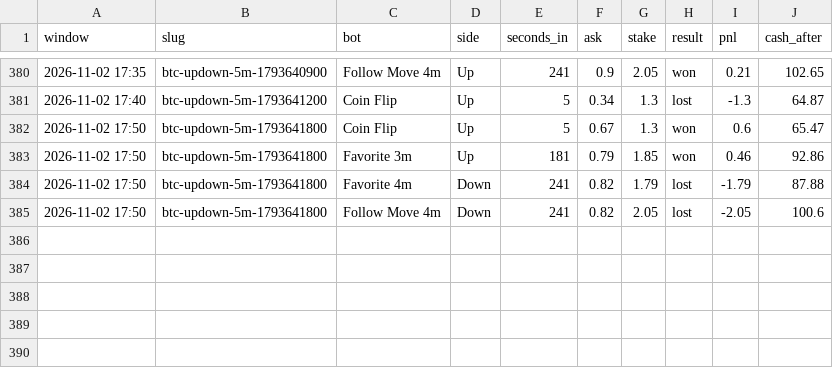
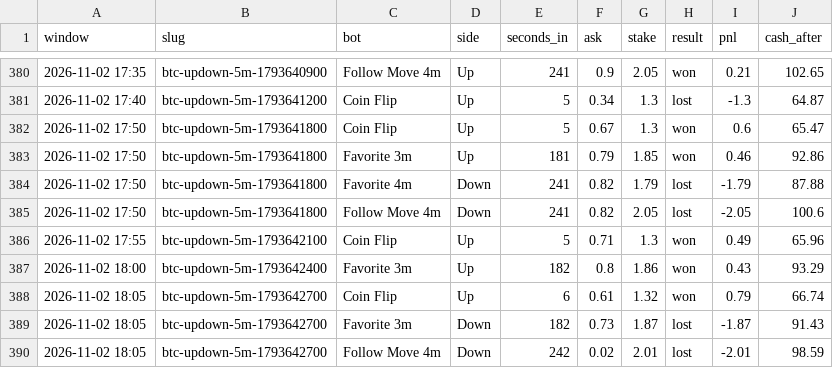
Before and after one commit to skeatonbeat-bot/bot-lab, a CSV file: live/bets_5min.csv, drawn as a sheet; only a part is shown, gaps mark what is left out.

```diff
--- a/live/bets_5min.csv
+++ b/live/bets_5min.csv
@@ -385 +385,6 @@ window,slug,bot,side,seconds_in,ask,stake,result,pnl,cash_after
 2026-11-02 17:50,btc-updown-5m-1793641800,Follow Move 4m,Down,241,0.82,2.05,lost,-2.05,100.6
+2026-11-02 17:55,btc-updown-5m-1793642100,Coin Flip,Up,5,0.71,1.3,won,0.49,65.96
+2026-11-02 18:00,btc-updown-5m-1793642400,Favorite 3m,Up,182,0.8,1.86,won,0.43,93.29
+2026-11-02 18:05,btc-updown-5m-1793642700,Coin Flip,Up,6,0.61,1.32,won,0.79,66.74
+2026-11-02 18:05,btc-updown-5m-1793642700,Favorite 3m,Down,182,0.73,1.87,lost,-1.87,91.43
+2026-11-02 18:05,btc-updown-5m-1793642700,Follow Move 4m,Down,242,0.02,2.01,lost,-2.01,98.59
```
Also changed, not shown: live/bets_5min_DOGE.csv, live/bets_5min_ETH.csv, 12 other files.
